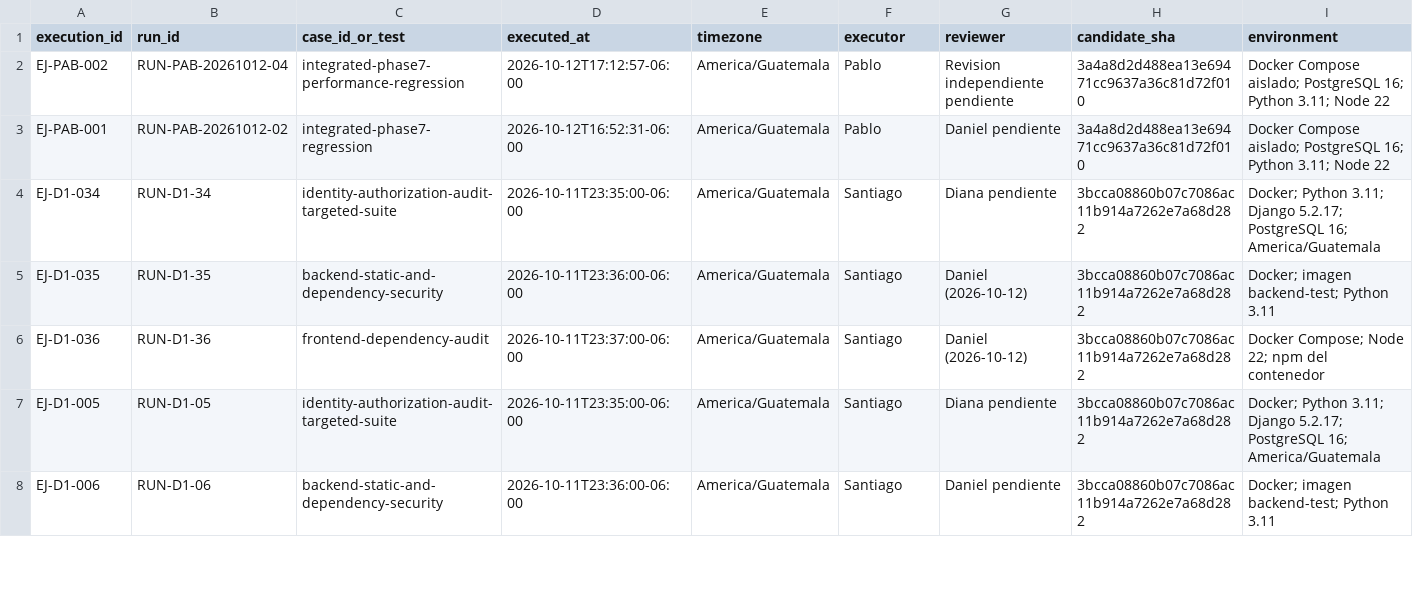
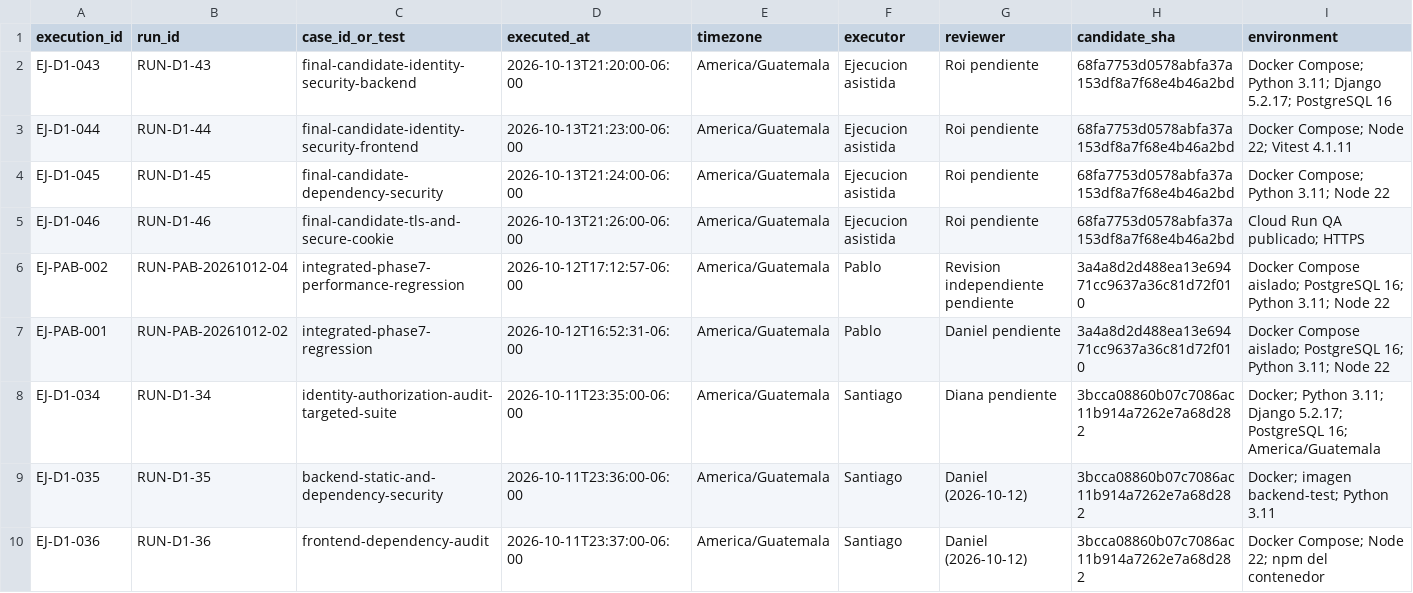
Before and after one commit to siga-inebi/siga-inebi, a CSV file: docs/quality/fase-7/ejecuciones.csv, drawn as a sheet; only a part is shown; the shorter side is filled out with more unchanged rows; rows hold the shown columns only; the diff names each change by its address in the sheet, - before the commit and + after, or states it on an @@ line.

Commit message:
docs(security): record final candidate validation

```diff
--- a/docs/quality/fase-7/ejecuciones.csv
+++ b/docs/quality/fase-7/ejecuciones.csv
+row 2: EJ-D1-043 | RUN-D1-43 | final-candidate-identity-security-backend | 2026-10-13T21:20:00-06:00 | America/Guatemala | Ejecucion asistida | Roi pendiente | 68fa7753d0578abfa37a153df8a7f68e4b46a2bd | Docker Compose; Python 3.11; Django 5.2.17; PostgreSQL 16
+row 3: EJ-D1-044 | RUN-D1-44 | final-candidate-identity-security-frontend | 2026-10-13T21:23:00-06:00 | America/Guatemala | Ejecucion asistida | Roi pendiente | 68fa7753d0578abfa37a153df8a7f68e4b46a2bd | Docker Compose; Node 22; Vitest 4.1.11
+row 4: EJ-D1-045 | RUN-D1-45 | final-candidate-dependency-security | 2026-10-13T21:24:00-06:00 | America/Guatemala | Ejecucion asistida | Roi pendiente | 68fa7753d0578abfa37a153df8a7f68e4b46a2bd | Docker Compose; Python 3.11; Node 22
+row 5: EJ-D1-046 | RUN-D1-46 | final-candidate-tls-and-secure-cookie | 2026-10-13T21:26:00-06:00 | America/Guatemala | Ejecucion asistida | Roi pendiente | 68fa7753d0578abfa37a153df8a7f68e4b46a2bd | Cloud Run QA publicado; HTTPS
```
Also changed, not shown: 6 other files.
